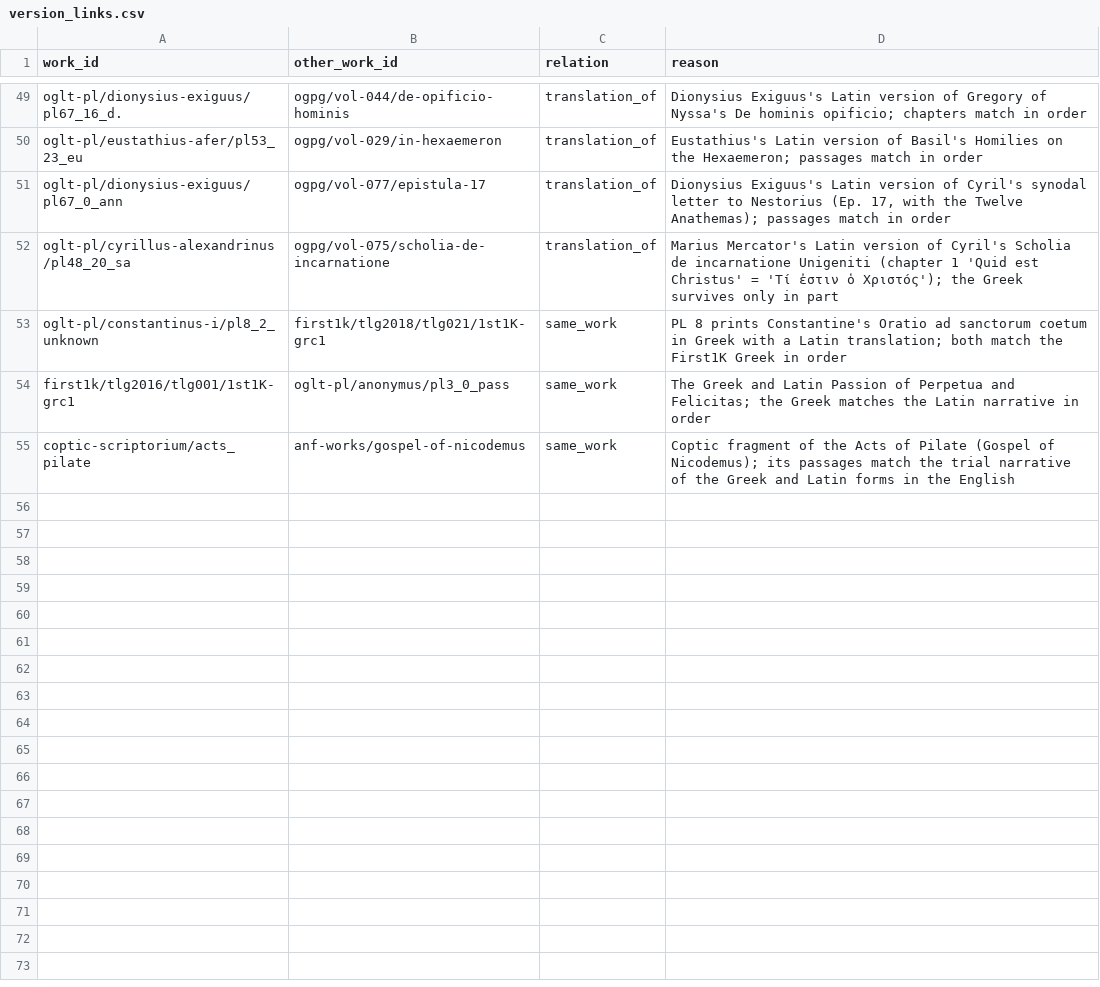
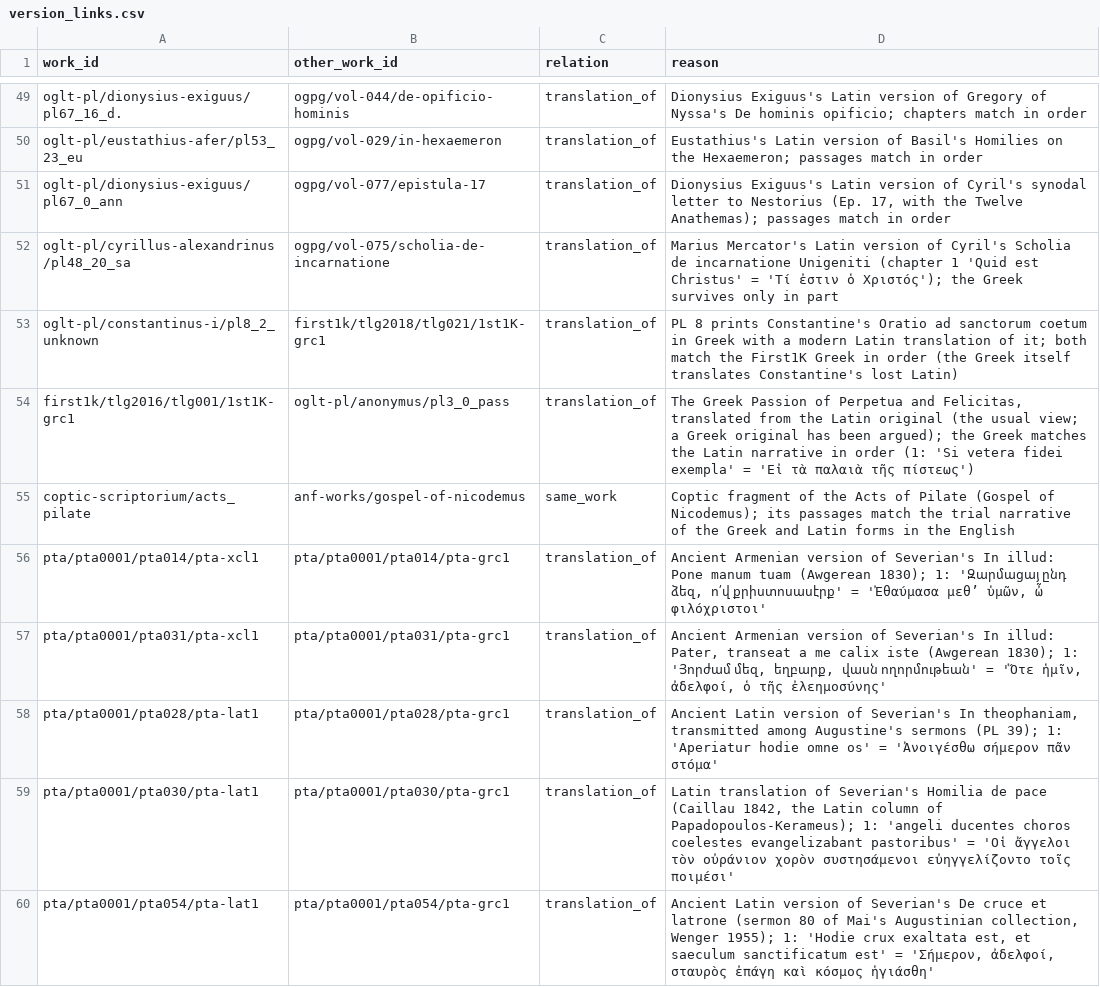
Before and after one commit to jaspax/patristica, a CSV file: patristica/data/version_links.csv, drawn as a sheet; only a part is shown, gaps mark what is left out.

```diff
--- a/patristica/data/version_links.csv
+++ b/patristica/data/version_links.csv
@@ -52,4 +52,9 @@ oglt-pl/dionysius-exiguus/pl67_0_ann,ogpg/vol-077/epistula-17,translation_of,"Di
 oglt-pl/cyrillus-alexandrinus/pl48_20_sa,ogpg/vol-075/scholia-de-incarnatione,translation_of,"Marius Mercator's Latin version of Cyril's Scholia de incarnatione Unigeniti (chapter 1 'Quid est Christus' = 'Τί ἐστιν ὁ Χριστός'); the Greek survives only in part"
-oglt-pl/constantinus-i/pl8_2_unknown,first1k/tlg2018/tlg021/1st1K-grc1,same_work,PL 8 prints Constantine's Oratio ad sanctorum coetum in Greek with a Latin translation; both match the First1K Greek in order
-first1k/tlg2016/tlg001/1st1K-grc1,oglt-pl/anonymus/pl3_0_pass,same_work,The Greek and Latin Passion of Perpetua and Felicitas; the Greek matches the Latin narrative in order
+oglt-pl/constantinus-i/pl8_2_unknown,first1k/tlg2018/tlg021/1st1K-grc1,translation_of,"PL 8 prints Constantine's Oratio ad sanctorum coetum in Greek with a modern Latin translation of it; both match the First1K Greek in order (the Greek itself translates Constantine's lost Latin)"
+first1k/tlg2016/tlg001/1st1K-grc1,oglt-pl/anonymus/pl3_0_pass,translation_of,"The Greek Passion of Perpetua and Felicitas, translated from the Latin original (the usual view; a Greek original has been argued); the Greek matches the Latin narrative in order (1: 'Si vetera fidei exempla' = 'Εἰ τὰ παλαιὰ τῆς πίστεως')"
 coptic-scriptorium/acts_pilate,anf-works/gospel-of-nicodemus,same_work,Coptic fragment of the Acts of Pilate (Gospel of Nicodemus); its passages match the trial narrative of the Greek and Latin forms in the English
+pta/pta0001/pta014/pta-xcl1,pta/pta0001/pta014/pta-grc1,translation_of,"Ancient Armenian version of Severian's In illud: Pone manum tuam (Awgerean 1830); 1: 'Զարմացայ ընդ ձեզ, ո՛վ քրիստոսասէրք' = 'Ἐθαύμασα μεθ’ ὑμῶν, ὦ φιλόχριστοι'"
+pta/pta0001/pta031/pta-xcl1,pta/pta0001/pta031/pta-grc1,translation_of,"Ancient Armenian version of Severian's In illud: Pater, transeat a me calix iste (Awgerean 1830); 1: 'Յորժամ մեզ, եղբարք, վասն ողորմութեան' = 'Ὅτε ἡμῖν, ἀδελφοί, ὁ τῆς ἐλεημοσύνης'"
+pta/pta0001/pta028/pta-lat1,pta/pta0001/pta028/pta-grc1,translation_of,"Ancient Latin version of Severian's In theophaniam, transmitted among Augustine's sermons (PL 39); 1: 'Aperiatur hodie omne os' = 'Ἀνοιγέσθω σήμερον πᾶν στόμα'"
+pta/pta0001/pta030/pta-lat1,pta/pta0001/pta030/pta-grc1,translation_of,"Latin translation of Severian's Homilia de pace (Caillau 1842, the Latin column of Papadopoulos-Kerameus); 1: 'angeli ducentes choros coelestes evangelizabant pastoribus' = 'Οἱ ἄγγελοι τὸν οὐράνιον χορὸν συστησάμενοι εὐηγγελίζοντο τοῖς ποιμέσι'"
+pta/pta0001/pta054/pta-lat1,pta/pta0001/pta054/pta-grc1,translation_of,"Ancient Latin version of Severian's De cruce et latrone (sermon 80 of Mai's Augustinian collection, Wenger 1955); 1: 'Hodie crux exaltata est, et saeculum sanctificatum est' = 'Σήμερον, ἀδελφοί, σταυρὸς ἐπάγη καὶ κόσμος ἡγιάσθη'"
```
Also changed, not shown: 19 other files.
